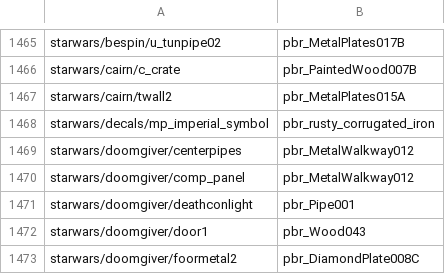
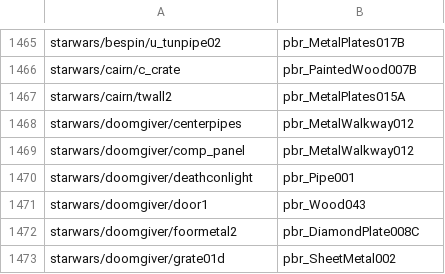
Before and after one commit to modcommunity/dot-map, a TSV file: tools/bsp/rules/pbr/textures.tsv, drawn as a sheet; only a part is shown, gaps mark what is left out; the shorter side is filled out with more unchanged rows.

```diff
--- a/tools/bsp/rules/pbr/textures.tsv
+++ b/tools/bsp/rules/pbr/textures.tsv
@@ -1467,3 +1467,2 @@ starwars/cairn/c_crate	pbr_PaintedWood007B
 starwars/cairn/twall2	pbr_MetalPlates015A	
-starwars/decals/mp_imperial_symbol	pbr_rusty_corrugated_iron	
 starwars/doomgiver/centerpipes	pbr_MetalWalkway012	
```
Also changed, not shown: tools/bsp/dotbsp/source_textures.tsv, 1 other file.
